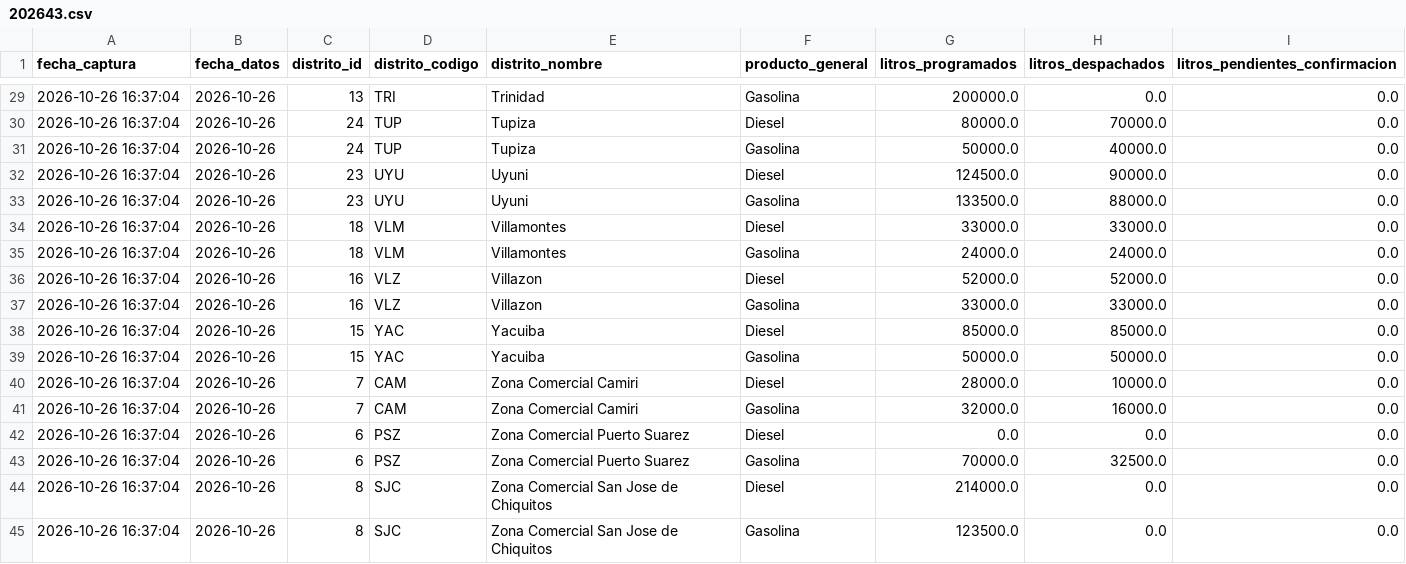
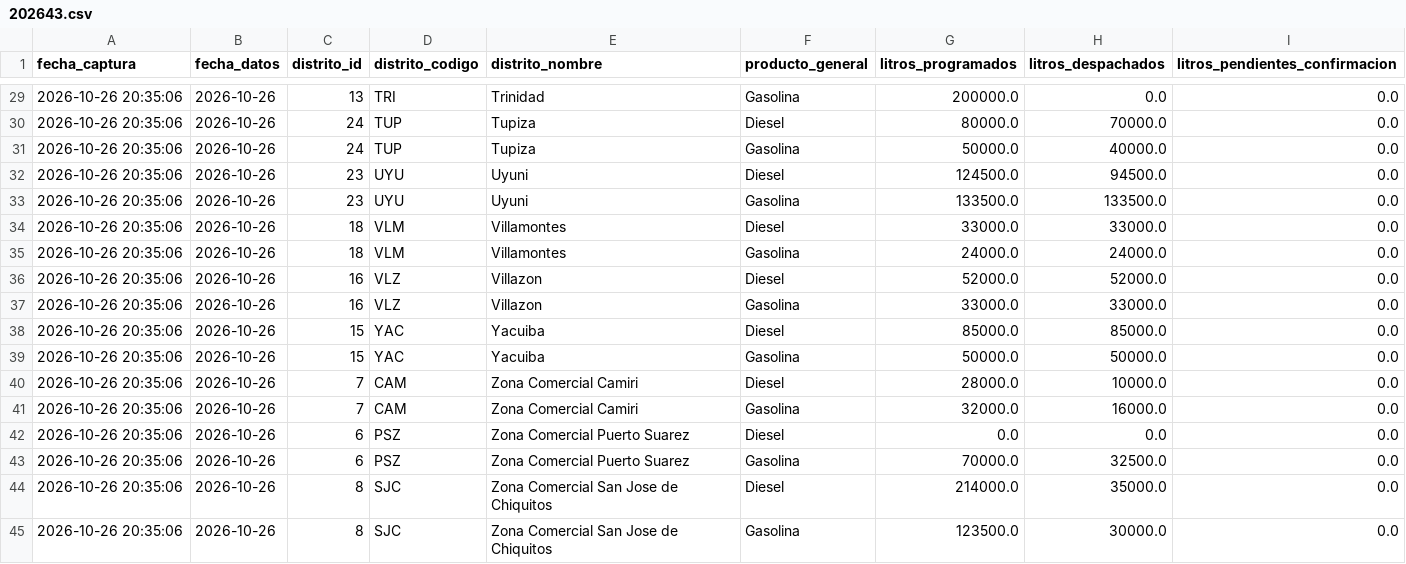
Before and after one commit to sociedatos/bo-combustible, a CSV file: data_ypfb/resumen/202643.csv, drawn as a sheet; only a part is shown, gaps mark what is left out; the diff covers the shown part only.

```diff
--- a/data_ypfb/resumen/202643.csv
+++ b/data_ypfb/resumen/202643.csv
@@ -29,17 +29,17 @@ fecha_captura,fecha_datos,distrito_id,distrito_codigo,distrito_nombre,producto_g
-2026-10-26 16:37:04,2026-10-26,13,TRI,Trinidad,Gasolina,200000.0,0.0,0.0
-2026-10-26 16:37:04,2026-10-26,24,TUP,Tupiza,Diesel,80000.0,70000.0,0.0
-2026-10-26 16:37:04,2026-10-26,24,TUP,Tupiza,Gasolina,50000.0,40000.0,0.0
-2026-10-26 16:37:04,2026-10-26,23,UYU,Uyuni,Diesel,124500.0,90000.0,0.0
-2026-10-26 16:37:04,2026-10-26,23,UYU,Uyuni,Gasolina,133500.0,88000.0,0.0
-2026-10-26 16:37:04,2026-10-26,18,VLM,Villamontes,Diesel,33000.0,33000.0,0.0
-2026-10-26 16:37:04,2026-10-26,18,VLM,Villamontes,Gasolina,24000.0,24000.0,0.0
-2026-10-26 16:37:04,2026-10-26,16,VLZ,Villazon,Diesel,52000.0,52000.0,0.0
-2026-10-26 16:37:04,2026-10-26,16,VLZ,Villazon,Gasolina,33000.0,33000.0,0.0
-2026-10-26 16:37:04,2026-10-26,15,YAC,Yacuiba,Diesel,85000.0,85000.0,0.0
-2026-10-26 16:37:04,2026-10-26,15,YAC,Yacuiba,Gasolina,50000.0,50000.0,0.0
-2026-10-26 16:37:04,2026-10-26,7,CAM,Zona Comercial Camiri,Diesel,28000.0,10000.0,0.0
-2026-10-26 16:37:04,2026-10-26,7,CAM,Zona Comercial Camiri,Gasolina,32000.0,16000.0,0.0
-2026-10-26 16:37:04,2026-10-26,6,PSZ,Zona Comercial Puerto Suarez,Diesel,0.0,0.0,0.0
-2026-10-26 16:37:04,2026-10-26,6,PSZ,Zona Comercial Puerto Suarez,Gasolina,70000.0,32500.0,0.0
-2026-10-26 16:37:04,2026-10-26,8,SJC,Zona Comercial San Jose de Chiquitos,Diesel,214000.0,0.0,0.0
-2026-10-26 16:37:04,2026-10-26,8,SJC,Zona Comercial San Jose de Chiquitos,Gasolina,123500.0,0.0,0.0
+2026-10-26 20:35:06,2026-10-26,13,TRI,Trinidad,Gasolina,200000.0,0.0,0.0
+2026-10-26 20:35:06,2026-10-26,24,TUP,Tupiza,Diesel,80000.0,70000.0,0.0
+2026-10-26 20:35:06,2026-10-26,24,TUP,Tupiza,Gasolina,50000.0,40000.0,0.0
+2026-10-26 20:35:06,2026-10-26,23,UYU,Uyuni,Diesel,124500.0,94500.0,0.0
+2026-10-26 20:35:06,2026-10-26,23,UYU,Uyuni,Gasolina,133500.0,133500.0,0.0
+2026-10-26 20:35:06,2026-10-26,18,VLM,Villamontes,Diesel,33000.0,33000.0,0.0
+2026-10-26 20:35:06,2026-10-26,18,VLM,Villamontes,Gasolina,24000.0,24000.0,0.0
+2026-10-26 20:35:06,2026-10-26,16,VLZ,Villazon,Diesel,52000.0,52000.0,0.0
+2026-10-26 20:35:06,2026-10-26,16,VLZ,Villazon,Gasolina,33000.0,33000.0,0.0
+2026-10-26 20:35:06,2026-10-26,15,YAC,Yacuiba,Diesel,85000.0,85000.0,0.0
+2026-10-26 20:35:06,2026-10-26,15,YAC,Yacuiba,Gasolina,50000.0,50000.0,0.0
+2026-10-26 20:35:06,2026-10-26,7,CAM,Zona Comercial Camiri,Diesel,28000.0,10000.0,0.0
+2026-10-26 20:35:06,2026-10-26,7,CAM,Zona Comercial Camiri,Gasolina,32000.0,16000.0,0.0
+2026-10-26 20:35:06,2026-10-26,6,PSZ,Zona Comercial Puerto Suarez,Diesel,0.0,0.0,0.0
+2026-10-26 20:35:06,2026-10-26,6,PSZ,Zona Comercial Puerto Suarez,Gasolina,70000.0,32500.0,0.0
+2026-10-26 20:35:06,2026-10-26,8,SJC,Zona Comercial San Jose de Chiquitos,Diesel,214000.0,35000.0,0.0
+2026-10-26 20:35:06,2026-10-26,8,SJC,Zona Comercial San Jose de Chiquitos,Gasolina,123500.0,30000.0,0.0
```
Also changed, not shown: 40 edited cells elsewhere in this file, data_ypfb/programacion/202643.csv, 3 other files.
